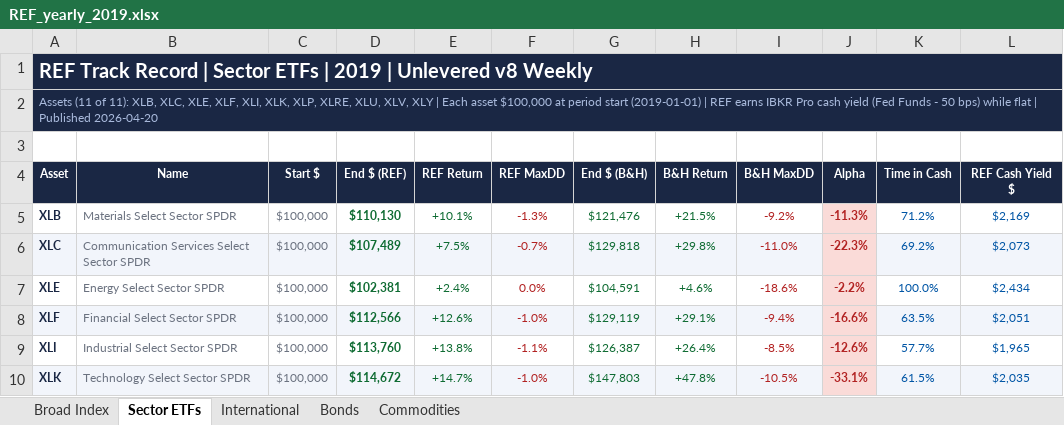
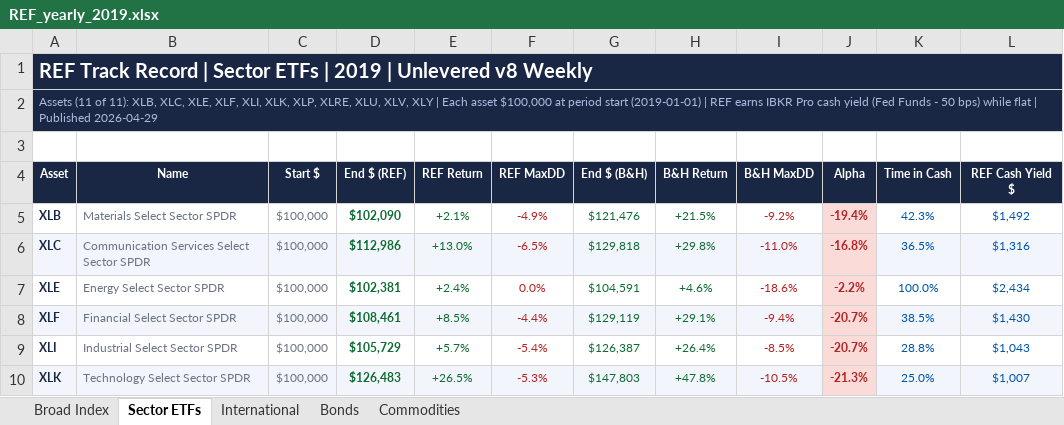
Before and after one commit to clarcombe/maref-track-record, an Excel workbook: REF_yearly_2019.xlsx, sheet Sector ETFs, drawn as a sheet; only a part is shown; values as stored, in another font and other column widths than the file's, no borders; the diff covers the shown part only; the diff names each change by its address in the sheet, - before the commit and + after, or states it on an @@ line.

```diff
--- a/REF_yearly_2019.xlsx (sheet Sector ETFs)
+++ b/REF_yearly_2019.xlsx (sheet Sector ETFs)
-A2 (Asset): …| Published 2026-04-20
+A2 (Asset): …| Published 2026-04-29
-D5 (End $ (REF)): $110,130
+D5 (End $ (REF)): $102,090
-E5 (REF Return): +10.1%
+E5 (REF Return): +2.1%
-F5 (REF MaxDD): -1.3%
+F5 (REF MaxDD): -4.9%
-J5 (Alpha): -11.3%
+J5 (Alpha): -19.4%
-K5 (Time in Cash): 71.2%
+K5 (Time in Cash): 42.3%
-L5 (REF Cash Yield $): $2,169
+L5 (REF Cash Yield $): $1,492
-D6 (End $ (REF)): $107,489
+D6 (End $ (REF)): $112,986
-E6 (REF Return): +7.5%
+E6 (REF Return): +13.0%
-F6 (REF MaxDD): -0.7%
+F6 (REF MaxDD): -6.5%
-J6 (Alpha): -22.3%
+J6 (Alpha): -16.8%
-K6 (Time in Cash): 69.2%
+K6 (Time in Cash): 36.5%
-L6 (REF Cash Yield $): $2,073
+L6 (REF Cash Yield $): $1,316
-D8 (End $ (REF)): $112,566
+D8 (End $ (REF)): $108,461
-E8 (REF Return): +12.6%
+E8 (REF Return): +8.5%
-F8 (REF MaxDD): -1.0%
+F8 (REF MaxDD): -4.4%
-J8 (Alpha): -16.6%
+J8 (Alpha): -20.7%
-K8 (Time in Cash): 63.5%
+K8 (Time in Cash): 38.5%
-L8 (REF Cash Yield $): $2,051
+L8 (REF Cash Yield $): $1,430
-D9 (End $ (REF)): $113,760
+D9 (End $ (REF)): $105,729
-E9 (REF Return): +13.8%
+E9 (REF Return): +5.7%
-F9 (REF MaxDD): -1.1%
+F9 (REF MaxDD): -5.4%
-J9 (Alpha): -12.6%
+J9 (Alpha): -20.7%
-K9 (Time in Cash): 57.7%
+K9 (Time in Cash): 28.8%
-L9 (REF Cash Yield $): $1,965
+L9 (REF Cash Yield $): $1,043
-D10 (End $ (REF)): $114,672
+D10 (End $ (REF)): $126,483
-E10 (REF Return): +14.7%
+E10 (REF Return): +26.5%
-F10 (REF MaxDD): -1.0%
+F10 (REF MaxDD): -5.3%
-J10 (Alpha): -33.1%
+J10 (Alpha): -21.3%
-K10 (Time in Cash): 61.5%
+K10 (Time in Cash): 25.0%
-L10 (REF Cash Yield $): $2,035
+L10 (REF Cash Yield $): $1,007
```
Also changed, not shown: 42 edited cells elsewhere in this sheet, sheet Bonds, sheet Broad Index, sheet International, sheet Commodities, REF_all_years_summary.xlsx, REF_yearly_2007.xlsx, 43 other files.
